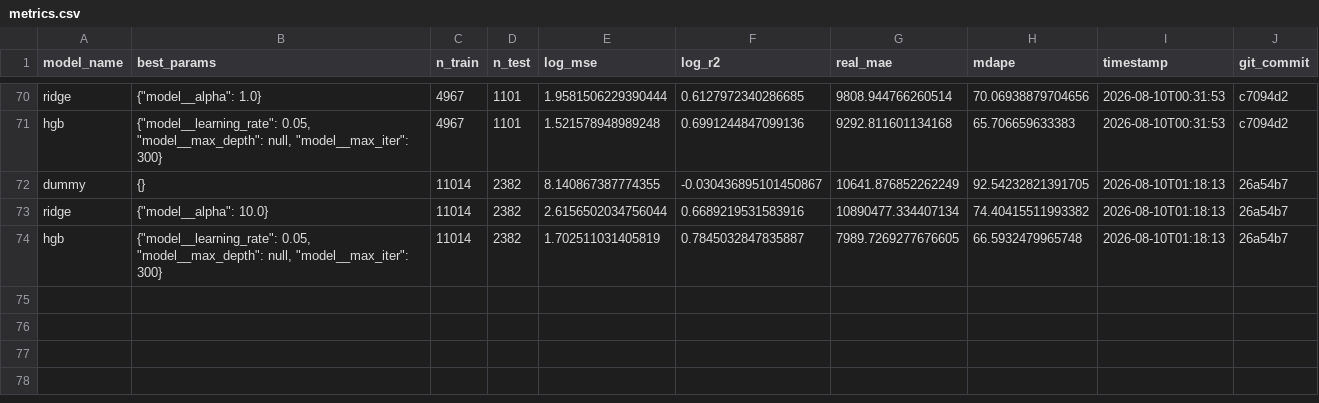
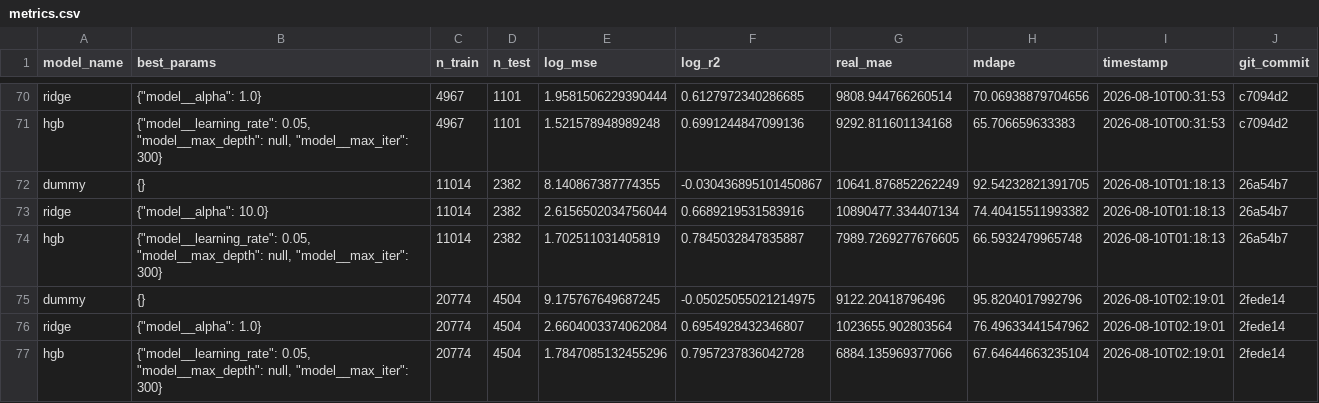
Before and after one commit to benjamintian2005/youtube-title-prediction-model, a CSV file: metrics.csv, drawn as a sheet; only a part is shown, gaps mark what is left out; the diff names each change by its address in the sheet, - before the commit and + after, or states it on an @@ line.

```diff
--- a/metrics.csv
+++ b/metrics.csv
+row 75: dummy | {} | 20774 | 4504 | 9.175767649687245 | -0.05025055021214975 | 9122.20418796496 | 95.8204017992796 | 2026-08-10T02:19:01 | 2fede14
+row 76: ridge | {"model__alpha": 1.0} | 20774 | 4504 | 2.6604003374062084 | 0.6954928432346807 | 1023655.902803564 | 76.49633441547962 | 2026-08-10T02:19:01 | 2fede14
+row 77: hgb | {"model__learning_rate": 0.05, "model__max_depth": null, "model__max_iter": 300} | 20774 | 4504 | 1.7847085132455296 | 0.7957237836042728 | 6884.135969377066 | 67.64644663235104 | 2026-08-10T02:19:01 | 2fede14
```
Also changed, not shown: 3 other files.
